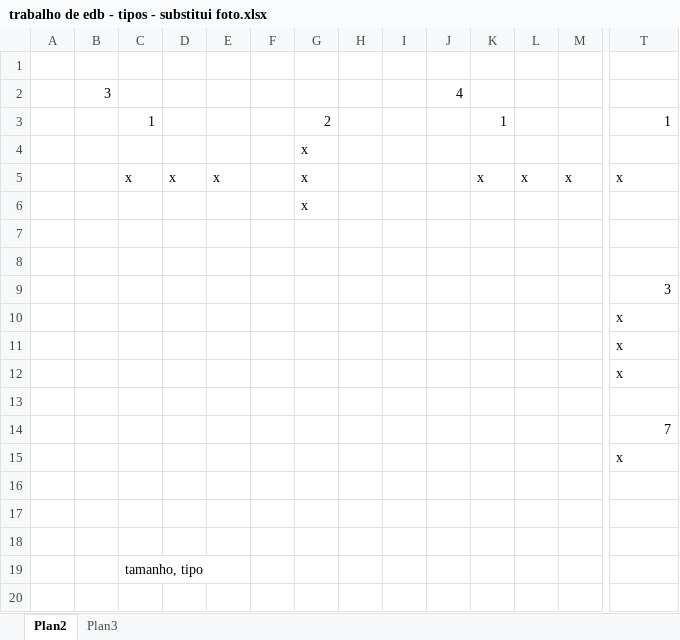
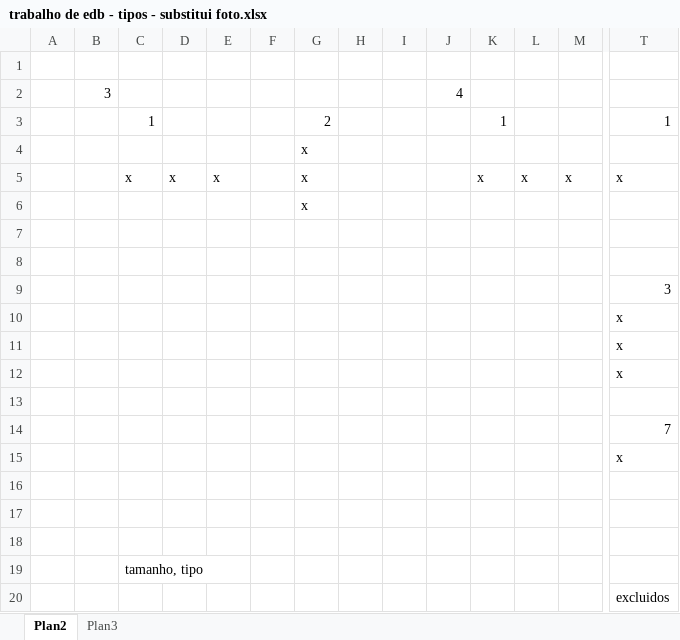
Before and after one commit to ademir2011/ProjetoEDB_LP, an Excel workbook: arquivos uteis/trabalho de edb - tipos - substitui foto.xlsx, sheet Plan2, drawn as a sheet; only a part is shown, gaps mark what is left out; values as stored, in another font and other column widths than the file's, no cell formats; rows hold the shown columns only; the diff names each change by its address in the sheet, - before the commit and + after, or states it on an @@ line.

```diff
--- a/arquivos uteis/trabalho de edb - tipos - substitui foto.xlsx (sheet Plan2)
+++ b/arquivos uteis/trabalho de edb - tipos - substitui foto.xlsx (sheet Plan2)
+row 20:  |  |  |  |  |  |  |  |  |  |  |  |  | excluidos
```
Also changed, not shown: cell formats, 13 other files.
